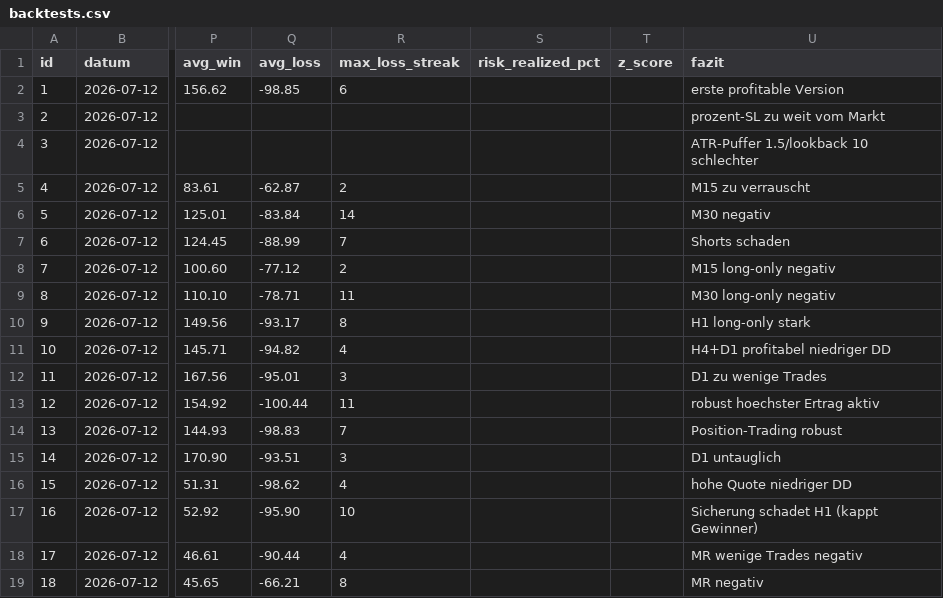
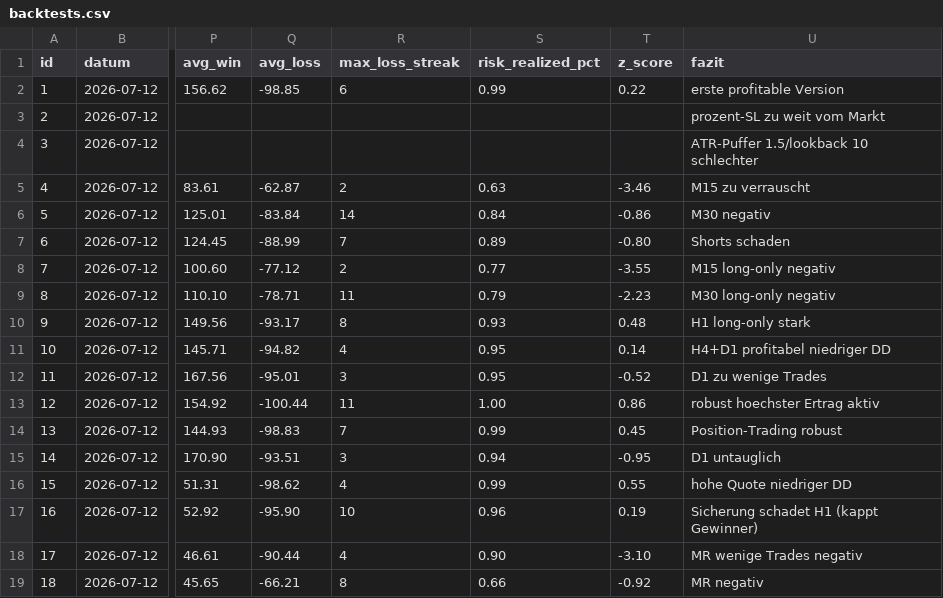
Before and after one commit to translucentv1/trading-bot-v1, a CSV file: backtests.csv, drawn as a sheet; only a part is shown, gaps mark what is left out; the diff covers the shown part only; the diff names each change by its address in the sheet, - before the commit and + after, or states it on an @@ line.

```diff
--- a/backtests.csv
+++ b/backtests.csv
-S2 (risk_realized_pct): (empty)
+S2 (risk_realized_pct): 0.99
-T2 (z_score): (empty)
+T2 (z_score): 0.22
-S5 (risk_realized_pct): (empty)
+S5 (risk_realized_pct): 0.63
-T5 (z_score): (empty)
+T5 (z_score): -3.46
-S6 (risk_realized_pct): (empty)
+S6 (risk_realized_pct): 0.84
-T6 (z_score): (empty)
+T6 (z_score): -0.86
-S7 (risk_realized_pct): (empty)
+S7 (risk_realized_pct): 0.89
-T7 (z_score): (empty)
+T7 (z_score): -0.80
-S8 (risk_realized_pct): (empty)
+S8 (risk_realized_pct): 0.77
-T8 (z_score): (empty)
+T8 (z_score): -3.55
-S9 (risk_realized_pct): (empty)
+S9 (risk_realized_pct): 0.79
-T9 (z_score): (empty)
+T9 (z_score): -2.23
-S10 (risk_realized_pct): (empty)
+S10 (risk_realized_pct): 0.93
-T10 (z_score): (empty)
+T10 (z_score): 0.48
-S11:S12 (risk_realized_pct): (empty)
+S11:S12 (risk_realized_pct): 0.95
-T11 (z_score): (empty)
+T11 (z_score): 0.14
-T12 (z_score): (empty)
+T12 (z_score): -0.52
-S13 (risk_realized_pct): (empty)
+S13 (risk_realized_pct): 1.00
-T13 (z_score): (empty)
+T13 (z_score): 0.86
-S14 (risk_realized_pct): (empty)
+S14 (risk_realized_pct): 0.99
-T14 (z_score): (empty)
+T14 (z_score): 0.45
-S15 (risk_realized_pct): (empty)
+S15 (risk_realized_pct): 0.94
-T15 (z_score): (empty)
+T15 (z_score): -0.95
-S16 (risk_realized_pct): (empty)
+S16 (risk_realized_pct): 0.99
-T16 (z_score): (empty)
+T16 (z_score): 0.55
-S17 (risk_realized_pct): (empty)
+S17 (risk_realized_pct): 0.96
-T17 (z_score): (empty)
+T17 (z_score): 0.19
-S18 (risk_realized_pct): (empty)
+S18 (risk_realized_pct): 0.90
-T18 (z_score): (empty)
+T18 (z_score): -3.10
-S19 (risk_realized_pct): (empty)
+S19 (risk_realized_pct): 0.66
-T19 (z_score): (empty)
+T19 (z_score): -0.92
```
Also changed, not shown: 2 added rows and 13 edited cells elsewhere in this file, 8 other files.
